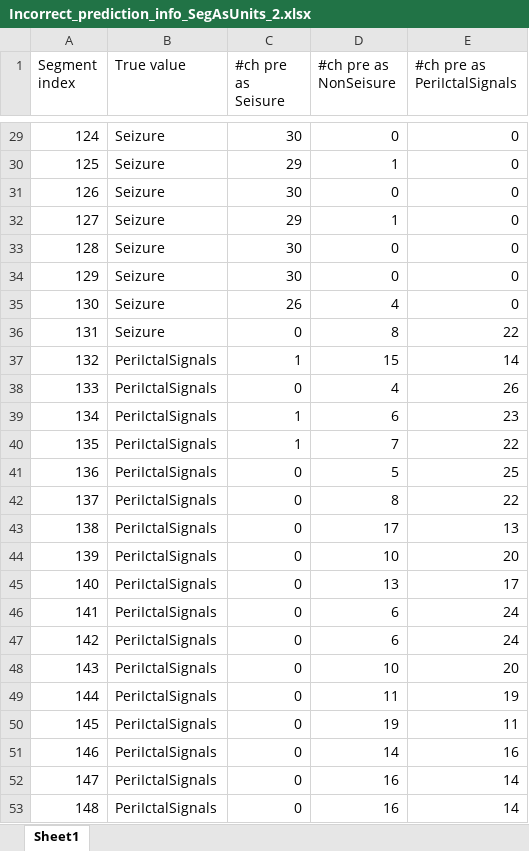
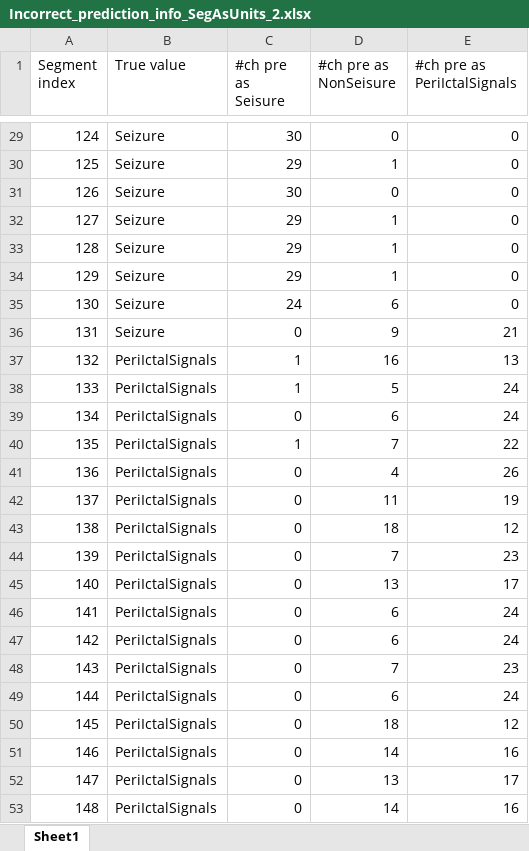
Before and after one commit to Chen20001231/EEG_ChenYANG, an Excel workbook: Incorrect_prediction_info_SegAsUnits_2.xlsx, sheet Sheet1, drawn as a sheet; only a part is shown, gaps mark what is left out; values as stored, in another font and other column widths than the file's, no borders; charts and pictures not drawn; the diff covers the shown part only; the diff names each change by its address in the sheet, - before the commit and + after, or states it on an @@ line.

```diff
--- a/Incorrect_prediction_info_SegAsUnits_2.xlsx (sheet Sheet1)
+++ b/Incorrect_prediction_info_SegAsUnits_2.xlsx (sheet Sheet1)
-C33:C34 (#ch pre as Seisure): 30
+C33:C34 (#ch pre as Seisure): 29
-D33:D34 (#ch pre as NonSeisure): 0
+D33:D34 (#ch pre as NonSeisure): 1
-C35 (#ch pre as Seisure): 26
+C35 (#ch pre as Seisure): 24
-D35 (#ch pre as NonSeisure): 4
+D35 (#ch pre as NonSeisure): 6
-D36 (#ch pre as NonSeisure): 8
+D36 (#ch pre as NonSeisure): 9
-E36 (#ch pre as PeriIctalSignals): 22
+E36 (#ch pre as PeriIctalSignals): 21
-D37 (#ch pre as NonSeisure): 15
+D37 (#ch pre as NonSeisure): 16
-E37 (#ch pre as PeriIctalSignals): 14
+E37 (#ch pre as PeriIctalSignals): 13
-C38 (#ch pre as Seisure): 0
+C38 (#ch pre as Seisure): 1
-D38 (#ch pre as NonSeisure): 4
+D38 (#ch pre as NonSeisure): 5
-E38 (#ch pre as PeriIctalSignals): 26
+E38 (#ch pre as PeriIctalSignals): 24
-C39 (#ch pre as Seisure): 1
+C39 (#ch pre as Seisure): 0
-E39 (#ch pre as PeriIctalSignals): 23
+E39 (#ch pre as PeriIctalSignals): 24
-D41 (#ch pre as NonSeisure): 5
+D41 (#ch pre as NonSeisure): 4
-E41 (#ch pre as PeriIctalSignals): 25
+E41 (#ch pre as PeriIctalSignals): 26
-D42 (#ch pre as NonSeisure): 8
+D42 (#ch pre as NonSeisure): 11
-E42 (#ch pre as PeriIctalSignals): 22
+E42 (#ch pre as PeriIctalSignals): 19
-D43 (#ch pre as NonSeisure): 17
+D43 (#ch pre as NonSeisure): 18
-E43 (#ch pre as PeriIctalSignals): 13
+E43 (#ch pre as PeriIctalSignals): 12
-D44 (#ch pre as NonSeisure): 10
+D44 (#ch pre as NonSeisure): 7
-E44 (#ch pre as PeriIctalSignals): 20
+E44 (#ch pre as PeriIctalSignals): 23
-D48 (#ch pre as NonSeisure): 10
+D48 (#ch pre as NonSeisure): 7
-E48 (#ch pre as PeriIctalSignals): 20
+E48 (#ch pre as PeriIctalSignals): 23
-D49 (#ch pre as NonSeisure): 11
+D49 (#ch pre as NonSeisure): 6
-E49 (#ch pre as PeriIctalSignals): 19
+E49 (#ch pre as PeriIctalSignals): 24
-D50 (#ch pre as NonSeisure): 19
+D50 (#ch pre as NonSeisure): 18
-E50 (#ch pre as PeriIctalSignals): 11
+E50 (#ch pre as PeriIctalSignals): 12
-D52 (#ch pre as NonSeisure): 16
+D52 (#ch pre as NonSeisure): 13
-E52 (#ch pre as PeriIctalSignals): 14
+E52 (#ch pre as PeriIctalSignals): 17
-D53 (#ch pre as NonSeisure): 16
+D53 (#ch pre as NonSeisure): 14
-E53 (#ch pre as PeriIctalSignals): 14
+E53 (#ch pre as PeriIctalSignals): 16
```
Also changed, not shown: 30 edited cells elsewhere in this sheet, charts or pictures, 3 other files.
